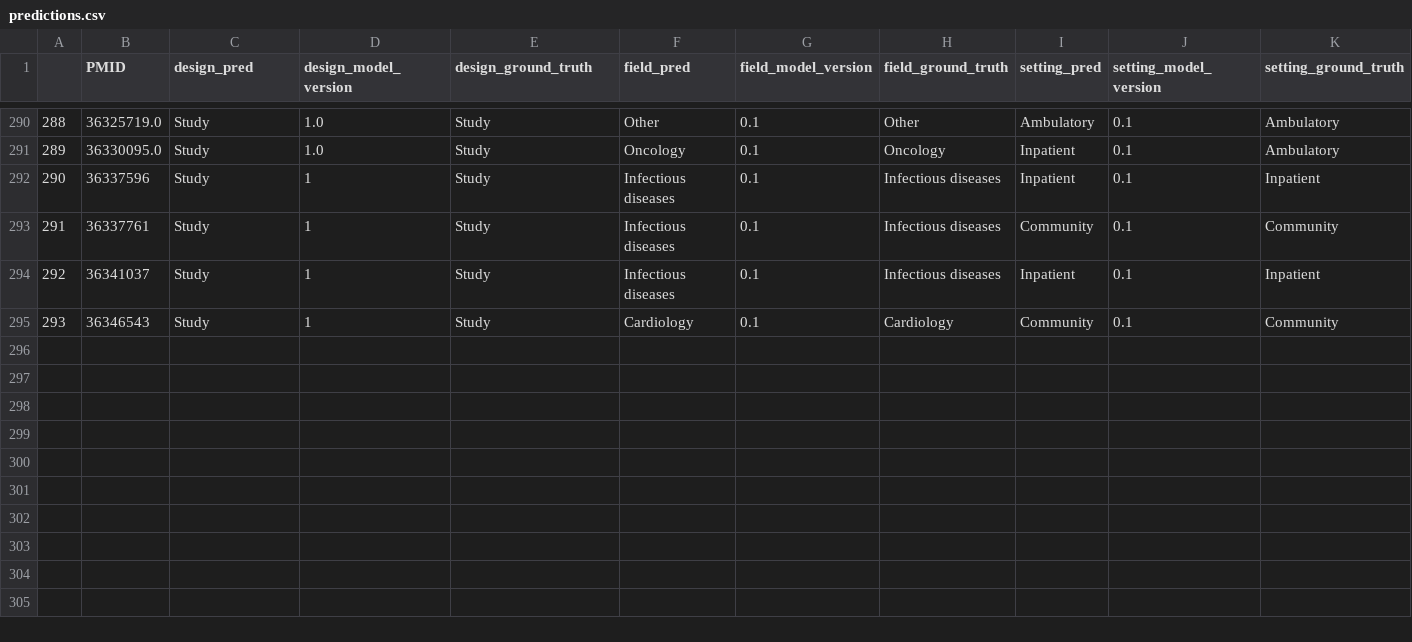
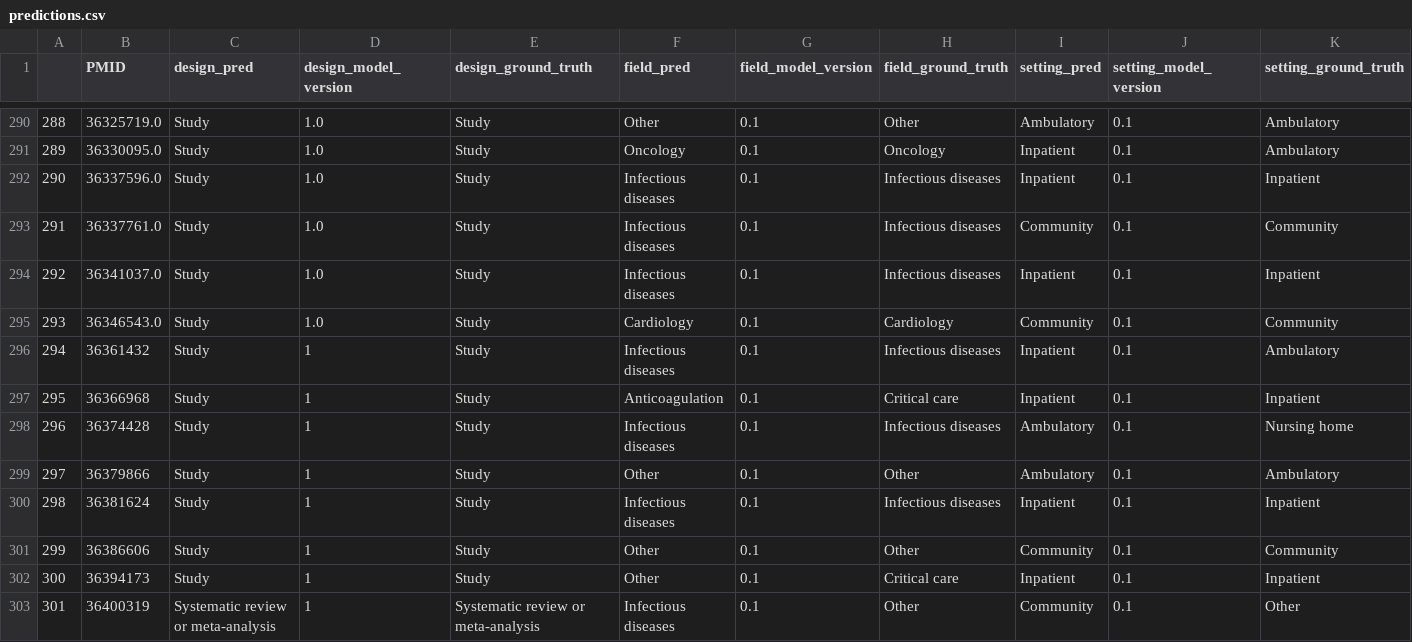
Before and after one commit to urppchusj/impactpharmacie, a CSV file: data/second_gen/predictions.csv, drawn as a sheet; only a part is shown, gaps mark what is left out; addresses are those after the commit; the diff names each change by its address in the sheet, - before the commit and + after, or states it on an @@ line.

```diff
--- a/data/second_gen/predictions.csv
+++ b/data/second_gen/predictions.csv
-B292 (PMID): 36337596
+B292 (PMID): 36337596.0
-D292:D293 (design_model_version): 1
+D292:D293 (design_model_version): 1.0
-B293 (PMID): 36337761
+B293 (PMID): 36337761.0
+row 294: 292 | 36341037.0 | Study | 1.0 | Study | Infectious diseases | 0.1 | Infectious diseases | Inpatient | 0.1 | Inpatient
+row 295: 293 | 36346543.0 | Study | 1.0 | Study | Cardiology | 0.1 | Cardiology | Community | 0.1 | Community
+row 296: 294 | 36361432 | Study | 1 | Study | Infectious diseases | 0.1 | Infectious diseases | Inpatient | 0.1 | Ambulatory
+row 297: 295 | 36366968 | Study | 1 | Study | Anticoagulation | 0.1 | Critical care | Inpatient | 0.1 | Inpatient
+row 298: 296 | 36374428 | Study | 1 | Study | Infectious diseases | 0.1 | Infectious diseases | Ambulatory | 0.1 | Nursing home
+row 299: 297 | 36379866 | Study | 1 | Study | Other | 0.1 | Other | Ambulatory | 0.1 | Ambulatory
@@ column A renumbered between rows 300 and 301 @@
-B300 (PMID): 36341037
+B300 (PMID): 36381624
-B301 (PMID): 36346543
+B301 (PMID): 36386606
-F301 (field_pred): Cardiology
+F301 (field_pred): Other
-H301 (field_ground_truth): Cardiology
+H301 (field_ground_truth): Other
+row 302: 300 | 36394173 | Study | 1 | Study | Other | 0.1 | Critical care | Inpatient | 0.1 | Inpatient
+row 303: 301 | 36400319 | Systematic review or meta-analysis | 1 | Systematic review or meta-analysis | Infectious diseases | 0.1 | Other | Community | 0.1 | Other
```
Also changed, not shown: data/second_gen/extraction_log.csv, 2 other files.
